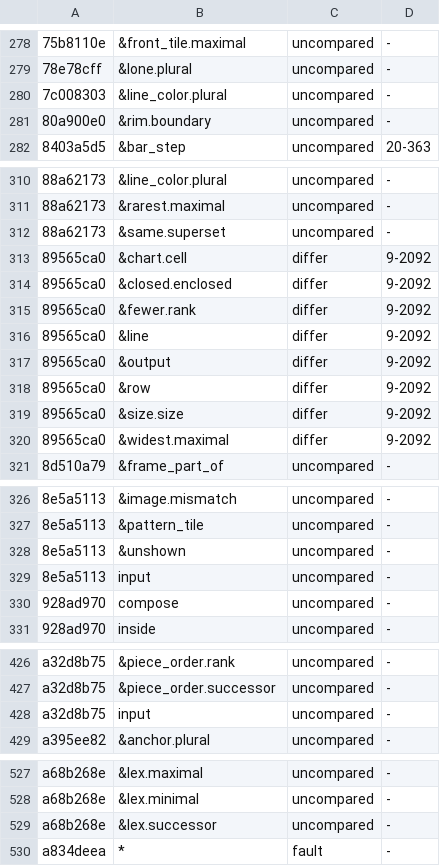
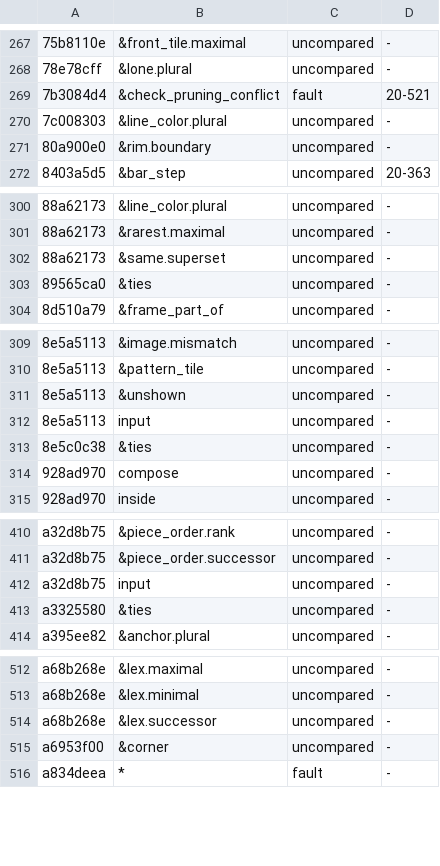
Before and after one commit to conundrumer/arc-workspace, a TSV file: src/arclog_convert/row_parity.tsv, drawn as a sheet; only a part is shown, gaps mark what is left out; the diff covers the shown part only.

Commit message:
The converter keeps a from-key clause where the input has a column beside the key, reports a chosen relation uncompared, and labels a record comparison's fields from the clause's renames

```diff
--- a/src/arclog_convert/row_parity.tsv
+++ b/src/arclog_convert/row_parity.tsv
@@ -279,2 +268,3 @@
 78e78cff	&lone.plural	uncompared	-
+7b3084d4	&check_pruning_conflict	fault	20-521
 7c008303	&line_color.plural	uncompared	-
@@ -312,10 +302,3 @@
 88a62173	&same.superset	uncompared	-
-89565ca0	&chart.cell	differ	9-2092
-89565ca0	&closed.enclosed	differ	9-2092
-89565ca0	&fewer.rank	differ	9-2092
-89565ca0	&line	differ	9-2092
-89565ca0	&output	differ	9-2092
-89565ca0	&row	differ	9-2092
-89565ca0	&size.size	differ	9-2092
-89565ca0	&widest.maximal	differ	9-2092
+89565ca0	&ties	uncompared	-
 8d510a79	&frame_part_of	uncompared	-
@@ -329,2 +312,3 @@
 8e5a5113	input	uncompared	-
+8e5c0c38	&ties	uncompared	-
 928ad970	compose	uncompared	-
@@ -428,2 +412,3 @@ a32d8b75	&piece_order.successor	uncompared	-
 a32d8b75	input	uncompared	-
+a3325580	&ties	uncompared	-
 a395ee82	&anchor.plural	uncompared	-
@@ -529,2 +514,3 @@ a68b268e	&lex.minimal	uncompared	-
 a68b268e	&lex.successor	uncompared	-
+a6953f00	&corner	uncompared	-
 a834deea	*	fault	-
```
Also changed, not shown: 5 added rows, 13 removed rows and 17 edited cells elsewhere in this file, 3 other files.
